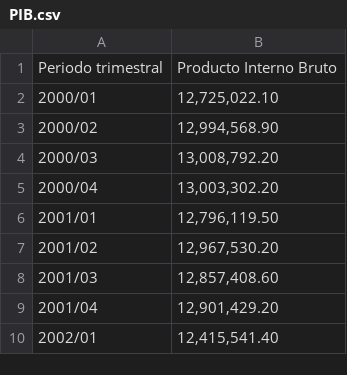
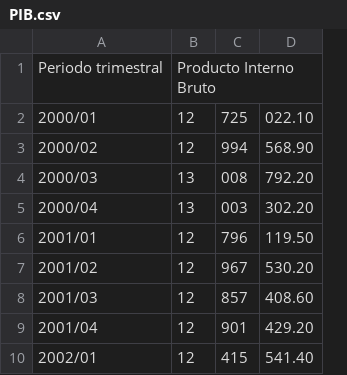
Before and after one commit to Majosaenzb/Tareas_EstadisticaAplicada_27, a CSV file: PIB.csv, drawn as a sheet; only a part is shown; removed rows and columns are numbered as before the commit, all else as after; the diff names each change by its address in the sheet, - before the commit and + after, or states it on an @@ line.

Commit message:
Update PIB.csv

```diff
--- a/PIB.csv
+++ b/PIB.csv
-column B, rows 1-10: Producto Interno Bruto | 12,725,022.10 | 12,994,568.90 | 13,008,792.20 | 13,003,302.20 | 12,796,119.50 | 12,967,530.20 | 12,857,408.60 | 12,901,429.20 | 12,415,541.40
+column B, rows 1-10: Producto Interno Bruto | 12 | 12 | 13 | 13 | 12 | 12 | 12 | 12 | 12
+column C, rows 2-10: 725 | 994 | 008 | 003 | 796 | 967 | 857 | 901 | 415
+column D, rows 2-10: 022.10 | 568.90 | 792.20 | 302.20 | 119.50 | 530.20 | 408.60 | 429.20 | 541.40
```
